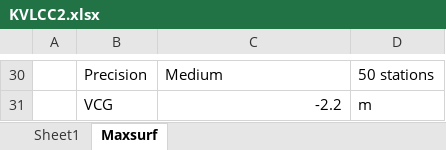
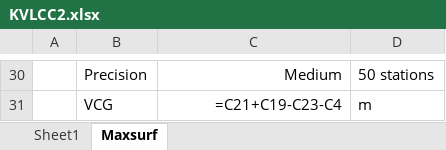
Before and after one commit to shailesh8944/evader_pursuit, an Excel workbook: ros2_ws/src/mav_simulator/mav_simulator/hullform/KVLCC2/KVLCC2.xlsx, sheet Maxsurf, drawn as a sheet; only a part is shown, gaps mark what is left out; values as stored, in another font and other column widths than the file's, no borders; formulas without a stored value are shown as written; the diff covers the shown part only; the diff names each change by its address in the sheet, - before the commit and + after, or states it on an @@ line.

```diff
--- a/ros2_ws/src/mav_simulator/mav_simulator/hullform/KVLCC2/KVLCC2.xlsx (sheet Maxsurf)
+++ b/ros2_ws/src/mav_simulator/mav_simulator/hullform/KVLCC2/KVLCC2.xlsx (sheet Maxsurf)
-C30 alignment: left
+C30 alignment: right
-C31: -2.2
+C31: =C21+C19-C23-C4
```
Also changed, not shown: 27 edited cells elsewhere in this sheet, sheet Sheet1, 5 other files.
